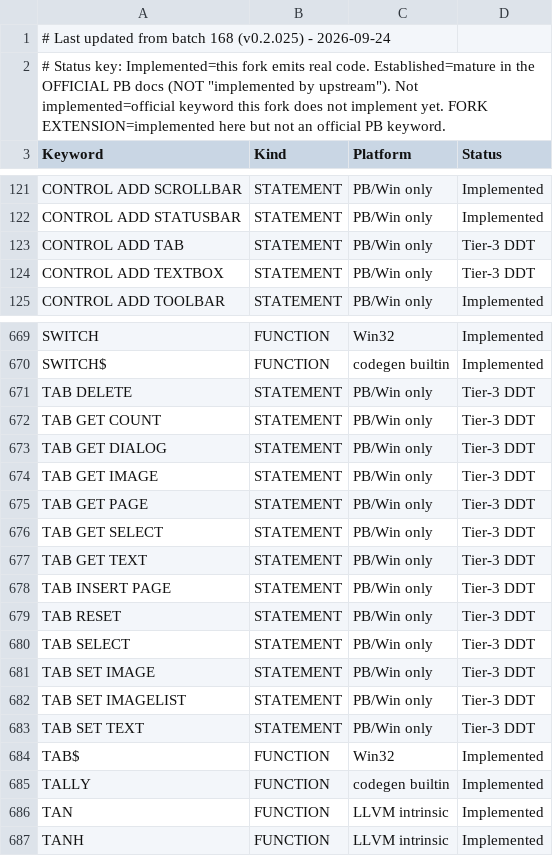
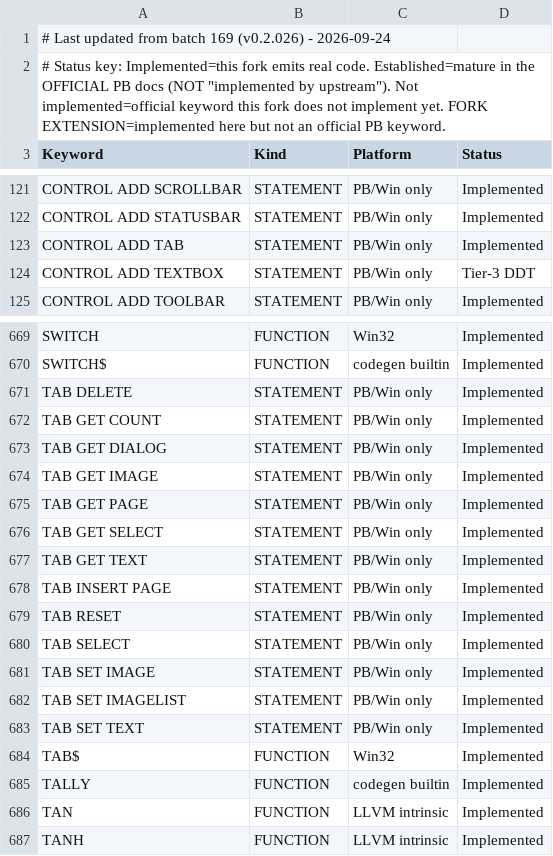
Before and after one commit to hanlokesu/powerbasilisk, a CSV file: docs/statement-coverage.csv, drawn as a sheet; only a part is shown, gaps mark what is left out.

Commit message:
batch 169: implement the TAB control family (14 statements)
CONTROL ADD TAB plus all 13 official `TAB ...` statements are now parsed,
code-generated and implemented in the runtime.  Coverage moves 14 rows from
Tier-3 DDT to Implemented: 858 rows, 595 implemented, 148 established,
0 not implemented, 113 Tier-3, 2 fork extensions, 743 available.

- parser: parse_tab_statement, a TAB dispatch guard that also accepts
  Token::Select (the reserved word that begins `TAB SELECT`), and a
  CONTROL ADD TAB arm.
- codegen: 14 declare_function entries and 14 arms.  Every GET routes its
  result through convert_value instead of storing a raw i64, and TAB GET TEXT
  goes through the pb_str_cstr_len + pb_bstr_alloc string write-back path.
- runtime: pb_control_add_tab, the 13 statement functions, a per-control
  page-dialog registry, TCN_SELCHANGE forwarding out of WM_NOTIFY, and
  pb_lookup_callback_hwnd - the reader the callback table never had.

Pages are real child dialogs, which is what `TAB INSERT PAGE ... TO
PageDlgVar&` promises: each page is a WS_CHILD window sized to the tab
control's display area via TCM_ADJUSTRECT, and TAB DELETE / TAB RESET destroy
the page dialogs and renumber the pages that followed.  TCM_* / TCN_* / TCS_*
/ TCIF_* values were taken from the Windows SDK and cross-checked against the
PowerBASIC commctrl.inc equates; NMHDR / TCITEMA use their real x64 layout.

Verified: runtime probe exercises all 14 statements with 0 failed assertions,
the emitted IR is inspected for each runtime call and its write-back,
181/181 examples build with 0 dropped statements, 15/15 official regression
tests pass, cargo fmt --check and clippy -D warnings are clean, the
handle-width sweep reports 0 defects, and verify_coverage_docs reports
32 checks / 0 FAIL.

```diff
--- a/docs/statement-coverage.csv
+++ b/docs/statement-coverage.csv
@@ -1,2 +1,2 @@
-# Last updated from batch 168 (v0.2.025) - 2026-09-24,,,,
+# Last updated from batch 169 (v0.2.026) - 2026-09-24,,,,
 "# Status key: Implemented=this fork emits real code. Established=mature in the OFFICIAL PB docs (NOT ""implemented by upstream""). Not implemented=official keyword this fork does not implement yet. FORK EXTENSION=implemented here but not an official PB keyword.",,,
@@ -122,3 +122,3 @@ CONTROL ADD SCROLLBAR,STATEMENT,PB/Win only,Implemented
 CONTROL ADD STATUSBAR,STATEMENT,PB/Win only,Implemented
-CONTROL ADD TAB,STATEMENT,PB/Win only,Tier-3 DDT
+CONTROL ADD TAB,STATEMENT,PB/Win only,Implemented
 CONTROL ADD TEXTBOX,STATEMENT,PB/Win only,Tier-3 DDT
@@ -670,15 +670,15 @@ SWITCH,FUNCTION,Win32,Implemented
 SWITCH$,FUNCTION,codegen builtin,Implemented
-TAB DELETE,STATEMENT,PB/Win only,Tier-3 DDT
-TAB GET COUNT,STATEMENT,PB/Win only,Tier-3 DDT
-TAB GET DIALOG,STATEMENT,PB/Win only,Tier-3 DDT
-TAB GET IMAGE,STATEMENT,PB/Win only,Tier-3 DDT
-TAB GET PAGE,STATEMENT,PB/Win only,Tier-3 DDT
-TAB GET SELECT,STATEMENT,PB/Win only,Tier-3 DDT
-TAB GET TEXT,STATEMENT,PB/Win only,Tier-3 DDT
-TAB INSERT PAGE,STATEMENT,PB/Win only,Tier-3 DDT
-TAB RESET,STATEMENT,PB/Win only,Tier-3 DDT
-TAB SELECT,STATEMENT,PB/Win only,Tier-3 DDT
-TAB SET IMAGE,STATEMENT,PB/Win only,Tier-3 DDT
-TAB SET IMAGELIST,STATEMENT,PB/Win only,Tier-3 DDT
-TAB SET TEXT,STATEMENT,PB/Win only,Tier-3 DDT
+TAB DELETE,STATEMENT,PB/Win only,Implemented
+TAB GET COUNT,STATEMENT,PB/Win only,Implemented
+TAB GET DIALOG,STATEMENT,PB/Win only,Implemented
+TAB GET IMAGE,STATEMENT,PB/Win only,Implemented
+TAB GET PAGE,STATEMENT,PB/Win only,Implemented
+TAB GET SELECT,STATEMENT,PB/Win only,Implemented
+TAB GET TEXT,STATEMENT,PB/Win only,Implemented
+TAB INSERT PAGE,STATEMENT,PB/Win only,Implemented
+TAB RESET,STATEMENT,PB/Win only,Implemented
+TAB SELECT,STATEMENT,PB/Win only,Implemented
+TAB SET IMAGE,STATEMENT,PB/Win only,Implemented
+TAB SET IMAGELIST,STATEMENT,PB/Win only,Implemented
+TAB SET TEXT,STATEMENT,PB/Win only,Implemented
 TAB$,FUNCTION,Win32,Implemented
```
Also changed, not shown: 5 other files.
